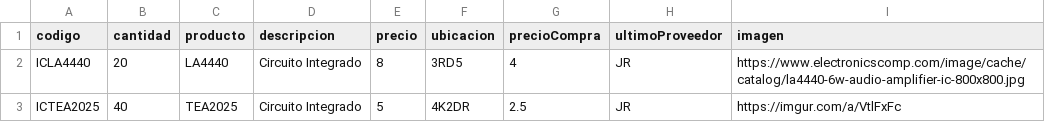
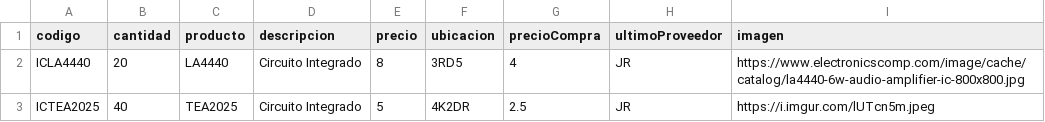
Before and after one commit to justintxu/repo, a CSV file: data/inventario.csv, drawn as a sheet.

Commit message:
Update data/inventario.csv

```diff
--- a/data/inventario.csv
+++ b/data/inventario.csv
@@ -2,2 +2,2 @@ codigo,cantidad,producto,descripcion,precio,ubicacion,precioCompra,ultimoProveed
 ICLA4440,20,LA4440,Circuito Integrado,8,3RD5,4,JR,https://www.electronicscomp.com/image/cache/catalog/la4440-6w-audio-amplifier-ic-800x800.jpg
-ICTEA2025,40,TEA2025,Circuito Integrado,5,4K2DR,2.5,JR,https://imgur.com/a/VtlFxFc
+ICTEA2025,40,TEA2025,Circuito Integrado,5,4K2DR,2.5,JR,https://i.imgur.com/lUTcn5m.jpeg
```
